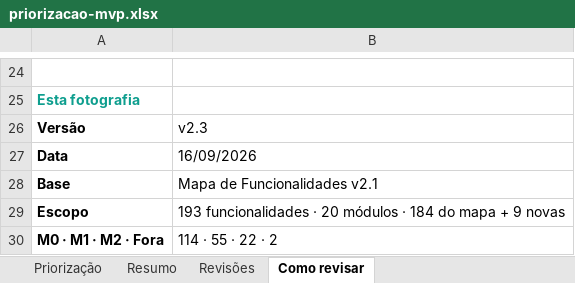
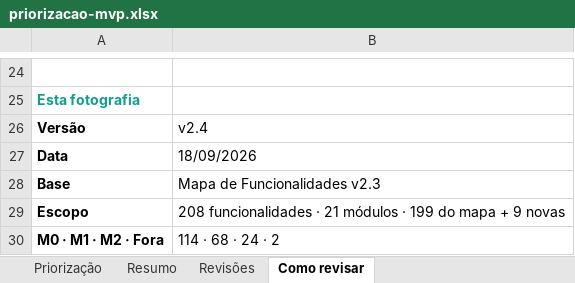
Before and after one commit to Inchausti/SplitHubDemo, an Excel workbook: docs/docs/priorizacao-mvp.xlsx, sheet Como revisar, drawn as a sheet; only a part is shown, gaps mark what is left out; values as stored, in another font and other column widths than the file's, no borders; the diff names each change by its address in the sheet, - before the commit and + after, or states it on an @@ line.

```diff
--- a/docs/docs/priorizacao-mvp.xlsx (sheet Como revisar)
+++ b/docs/docs/priorizacao-mvp.xlsx (sheet Como revisar)
-B26: v2.3
+B26: v2.4
-B27: 16/09/2026
+B27: 18/09/2026
-B28: Mapa de Funcionalidades v2.1
+B28: Mapa de Funcionalidades v2.3
-B29: 193 funcionalidades · 20 módulos · 184 do mapa…
+B29: 208 funcionalidades · 21 módulos · 199 do mapa…
-B30: 114 · 55 · 22 · 2
+B30: 114 · 68 · 24 · 2
```
Also changed, not shown: sheet Priorização, sheet Resumo, src/docs/priorizacao-mvp.xlsx, 49 other files.
